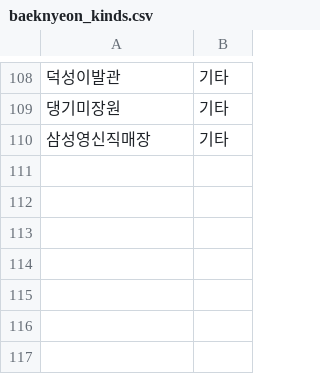
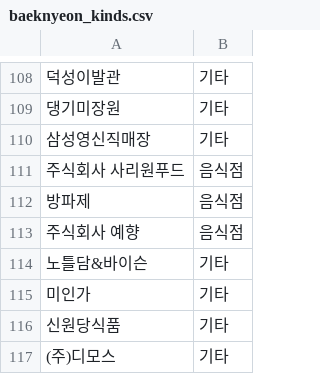
Before and after one commit to YoSebChoi/YoSebChoi, a CSV file: matjip/data/baeknyeon_kinds.csv, drawn as a sheet; only a part is shown, gaps mark what is left out; the diff names each change by its address in the sheet, - before the commit and + after, or states it on an @@ line.

```diff
--- a/matjip/data/baeknyeon_kinds.csv
+++ b/matjip/data/baeknyeon_kinds.csv
+row 111: 주식회사 사리원푸드 | 음식점
+row 112: 방파제 | 음식점
+row 113: 주식회사 예향 | 음식점
+row 114: 노틀담&바이슨 | 기타
+row 115: 미인가 | 기타
+row 116: 신원당식품 | 기타
+row 117: (주)디모스 | 기타
```
Also changed, not shown: 9 other files.
